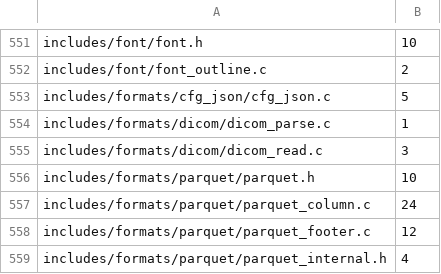
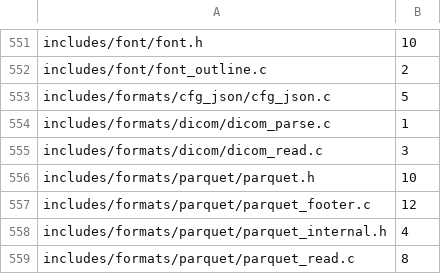
Before and after one commit to dstroy0/orior, a TSV file: utils/maint/prose/prose_ratchet.tsv, drawn as a sheet; only a part is shown, gaps mark what is left out; the shorter side is filled out with more unchanged rows.

Commit message:
The Parquet column decoder states its runs, pages and levels in ASD-STE100.

```diff
--- a/utils/maint/prose/prose_ratchet.tsv
+++ b/utils/maint/prose/prose_ratchet.tsv
@@ -556,3 +556,2 @@ includes/formats/dicom/dicom_read.c	3
 includes/formats/parquet/parquet.h	10
-includes/formats/parquet/parquet_column.c	24
 includes/formats/parquet/parquet_footer.c	12
```
Also changed, not shown: 1 other file.
